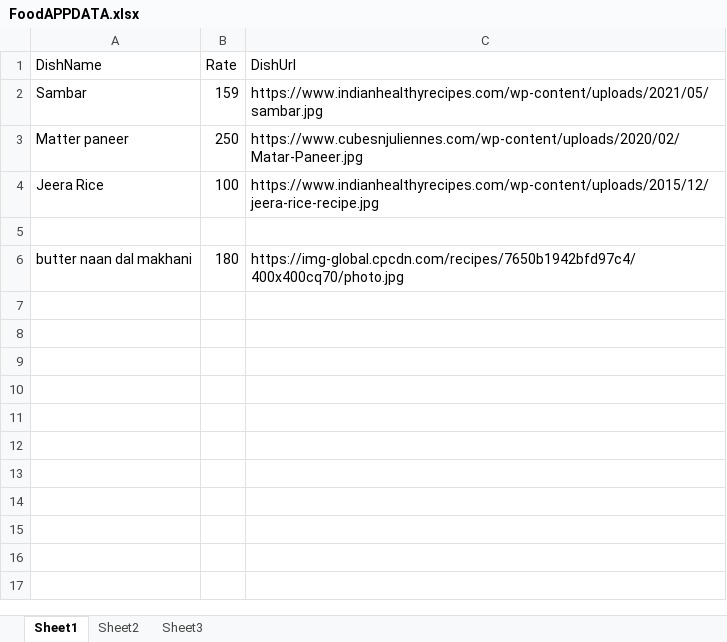
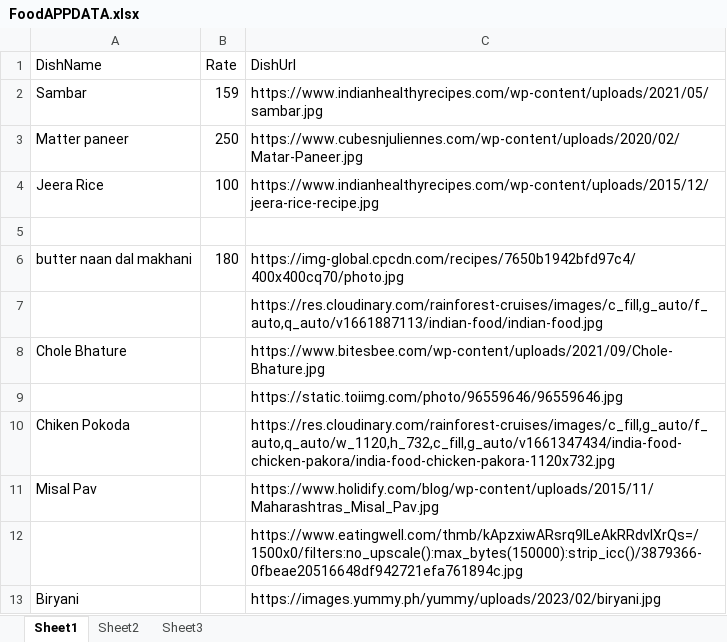
Before and after one commit to parulShingade/FoodAppData, an Excel workbook: FoodAPPDATA.xlsx, sheet Sheet1, drawn as a sheet; values as stored, in another font and other column widths than the file's, no borders; the diff names each change by its address in the sheet, - before the commit and + after, or states it on an @@ line.

Commit message:
Add files via upload

```diff
--- a/FoodAPPDATA.xlsx (sheet Sheet1)
+++ b/FoodAPPDATA.xlsx (sheet Sheet1)
+row 7:  |  | https://res.cloudinary.com/rainforest-cruises/images/c_fill,g_auto/f_auto,q_auto/v1661887113/indian-food/indian-food.jpg
+row 8: Chole Bhature |  | https://www.bitesbee.com/wp-content/uploads/2021/09/Chole-Bhature.jpg
+row 9:  |  | https://static.toiimg.com/photo/96559646/96559646.jpg
+row 10: Chiken Pokoda |  | https://res.cloudinary.com/rainforest-cruises/images/c_fill,g_auto/f_auto,q_auto/w_1120,h_732,c_fill,g_auto/v1661347434/india-food-chicken-pakora/india-food-chicken-pakora-1120x732.jpg
+row 11: Misal Pav |  | https://www.holidify.com/blog/wp-content/uploads/2015/11/Maharashtras_Misal_Pav.jpg
+row 12:  |  | https://www.eatingwell.com/thmb/kApzxiwARsrq9ILeAkRRdvlXrQs=/1500x0/filters:no_upscale():max_bytes(150000):strip_icc()/3879366-0fbeae20516648df942721efa761894c.jpg
+row 13: Biryani |  | https://images.yummy.ph/yummy/uploads/2023/02/biryani.jpg
```
